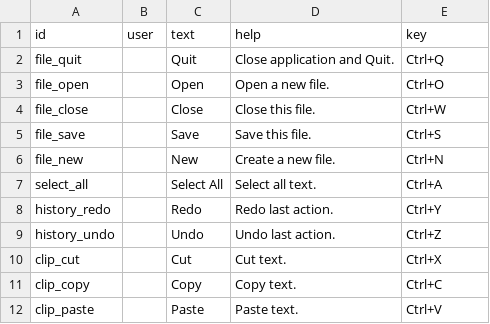
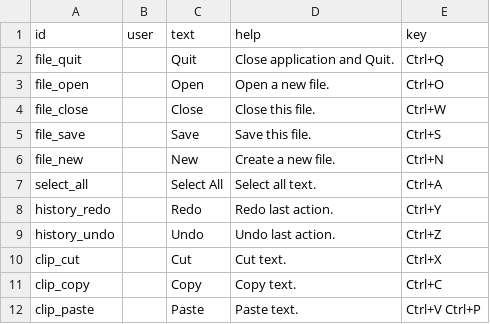
Before and after one commit to xriss/gamecake, a CSV file: lua/swanky/edit/actions.csv, drawn as a sheet.

```diff
--- a/lua/swanky/edit/actions.csv
+++ b/lua/swanky/edit/actions.csv
@@ -11,2 +11,2 @@ clip_cut,,Cut,Cut text.,Ctrl+X
 clip_copy,,Copy,Copy text.,Ctrl+C
-clip_paste,,Paste,Paste text.,Ctrl+V
+clip_paste,,Paste,Paste text.,Ctrl+V Ctrl+P
```
Also changed, not shown: 1 other file.
